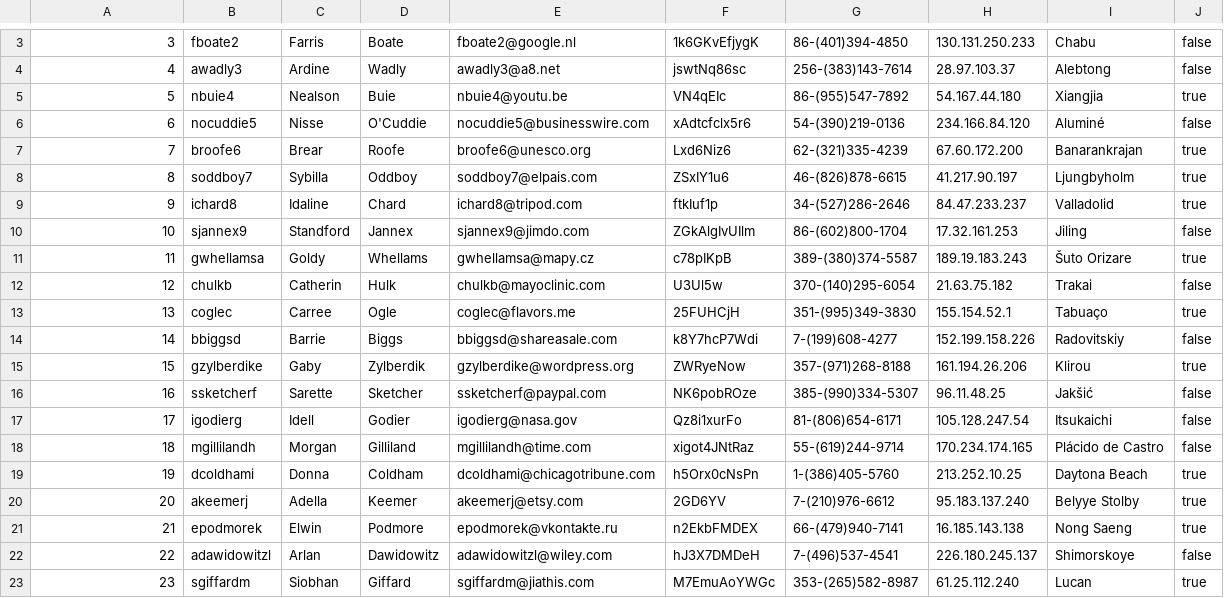
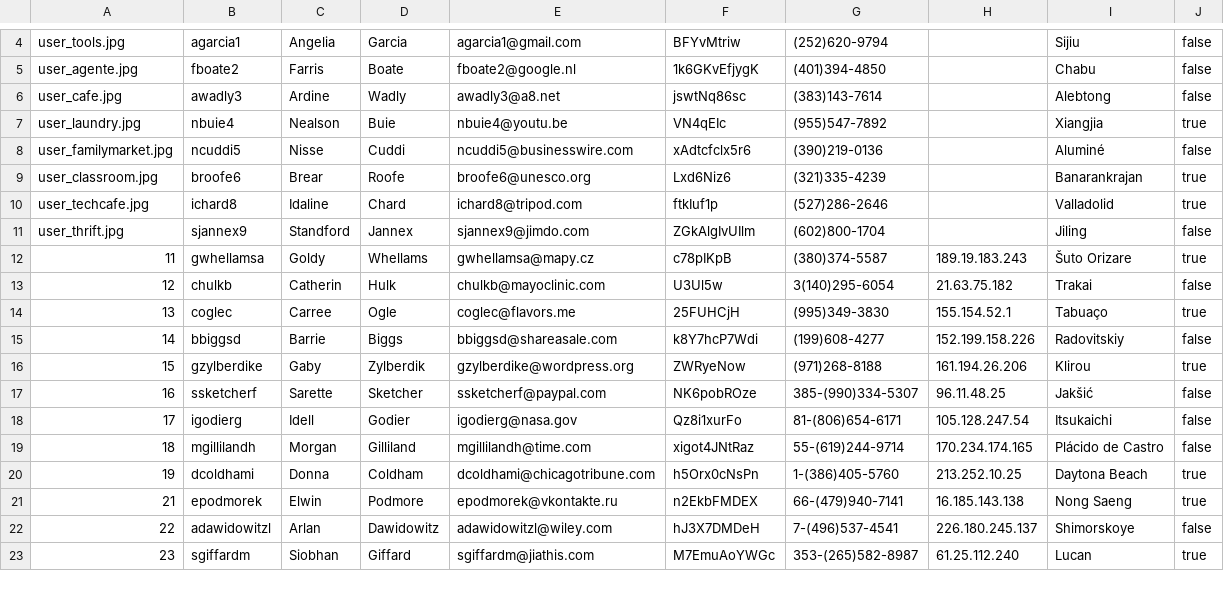
Before and after one commit to dmazuera/project, a CSV file: user_data.csv, drawn as a sheet; only a part is shown, gaps mark what is left out; the diff covers the shown part only.

```diff
--- a/user_data.csv
+++ b/user_data.csv
@@ -3,14 +4,14 @@
-3,fboate2,Farris,Boate,fboate2@google.nl,1k6GKvEfjygK,86-(401)394-4850,130.131.250.233,Chabu,false
-4,awadly3,Ardine,Wadly,awadly3@a8.net,jswtNq86sc,256-(383)143-7614,28.97.103.37,Alebtong,false
-5,nbuie4,Nealson,Buie,nbuie4@youtu.be,VN4qEIc,86-(955)547-7892,54.167.44.180,Xiangjia,true
-6,nocuddie5,Nisse,O'Cuddie,nocuddie5@businesswire.com,xAdtcfclx5r6,54-(390)219-0136,234.166.84.120,Aluminé,false
-7,broofe6,Brear,Roofe,broofe6@unesco.org,Lxd6Niz6,62-(321)335-4239,67.60.172.200,Banarankrajan,true
-8,soddboy7,Sybilla,Oddboy,soddboy7@elpais.com,ZSxIY1u6,46-(826)878-6615,41.217.90.197,Ljungbyholm,true
-9,ichard8,Idaline,Chard,ichard8@tripod.com,ftkIuf1p,34-(527)286-2646,84.47.233.237,Valladolid,true
-10,sjannex9,Standford,Jannex,sjannex9@jimdo.com,ZGkAlgIvUIlm,86-(602)800-1704,17.32.161.253,Jiling,false
-11,gwhellamsa,Goldy,Whellams,gwhellamsa@mapy.cz,c78pIKpB,389-(380)374-5587,189.19.183.243,Šuto Orizare,true
-12,chulkb,Catherin,Hulk,chulkb@mayoclinic.com,U3Ul5w,370-(140)295-6054,21.63.75.182,Trakai,false
-13,coglec,Carree,Ogle,coglec@flavors.me,25FUHCjH,351-(995)349-3830,155.154.52.1,Tabuaço,true
-14,bbiggsd,Barrie,Biggs,bbiggsd@shareasale.com,k8Y7hcP7Wdi,7-(199)608-4277,152.199.158.226,Radovitskiy,false
-15,gzylberdike,Gaby,Zylberdik,gzylberdike@wordpress.org,ZWRyeNow,357-(971)268-8188,161.194.26.206,Klirou,true
+user_tools.jpg,agarcia1,Angelia,Garcia,agarcia1@gmail.com,BFYvMtriw,(252)620-9794,,Sijiu,false
+user_agente.jpg,fboate2,Farris,Boate,fboate2@google.nl,1k6GKvEfjygK,(401)394-4850,,Chabu,false
+user_cafe.jpg,awadly3,Ardine,Wadly,awadly3@a8.net,jswtNq86sc,(383)143-7614,,Alebtong,false
+user_laundry.jpg,nbuie4,Nealson,Buie,nbuie4@youtu.be,VN4qEIc,(955)547-7892,,Xiangjia,true
+user_familymarket.jpg,ncuddi5,Nisse,Cuddi,ncuddi5@businesswire.com,xAdtcfclx5r6,(390)219-0136,,Aluminé,false
+user_classroom.jpg,broofe6,Brear,Roofe,broofe6@unesco.org,Lxd6Niz6,(321)335-4239,,Banarankrajan,true
+user_techcafe.jpg,ichard8,Idaline,Chard,ichard8@tripod.com,ftkIuf1p,(527)286-2646,,Valladolid,true
+user_thrift.jpg,sjannex9,Standford,Jannex,sjannex9@jimdo.com,ZGkAlgIvUIlm,(602)800-1704,,Jiling,false
+11,gwhellamsa,Goldy,Whellams,gwhellamsa@mapy.cz,c78pIKpB,(380)374-5587,189.19.183.243,Šuto Orizare,true
+12,chulkb,Catherin,Hulk,chulkb@mayoclinic.com,U3Ul5w,3(140)295-6054,21.63.75.182,Trakai,false
+13,coglec,Carree,Ogle,coglec@flavors.me,25FUHCjH,(995)349-3830,155.154.52.1,Tabuaço,true
+14,bbiggsd,Barrie,Biggs,bbiggsd@shareasale.com,k8Y7hcP7Wdi,(199)608-4277,152.199.158.226,Radovitskiy,false
+15,gzylberdike,Gaby,Zylberdik,gzylberdike@wordpress.org,ZWRyeNow,(971)268-8188,161.194.26.206,Klirou,true
 16,ssketcherf,Sarette,Sketcher,ssketcherf@paypal.com,NK6pobROze,385-(990)334-5307,96.11.48.25,Jakšić,false
@@ -19,3 +20,2 @@
 19,dcoldhami,Donna,Coldham,dcoldhami@chicagotribune.com,h5Orx0cNsPn,1-(386)405-5760,213.252.10.25,Daytona Beach,true
-20,akeemerj,Adella,Keemer,akeemerj@etsy.com,2GD6YV,7-(210)976-6612,95.183.137.240,Belyye Stolby,true
 21,epodmorek,Elwin,Podmore,epodmorek@vkontakte.ru,n2EkbFMDEX,66-(479)940-7141,16.185.143.138,Nong Saeng,true
```
Also changed, not shown: 2 added rows, 1 removed row and 3 edited cells elsewhere in this file, 16 other files.
